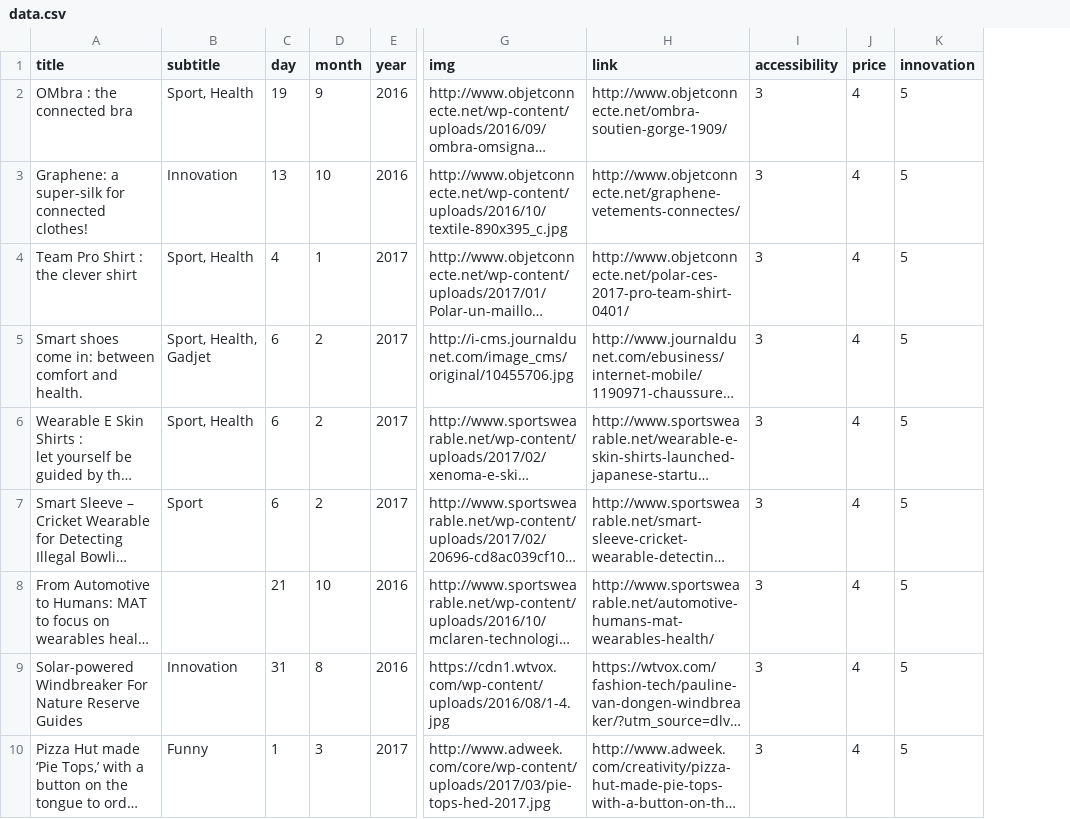
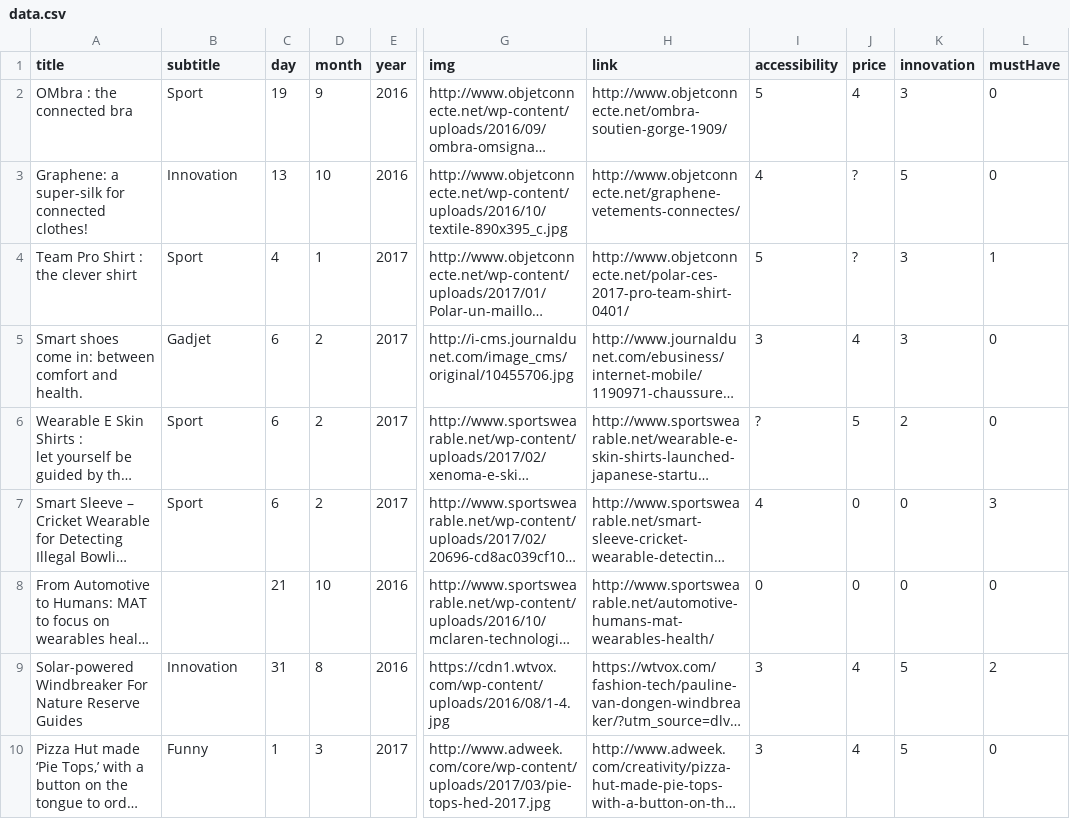
Before and after one commit to ceciledelmon/techniveille, a CSV file: app/scripts/data.csv, drawn as a sheet; only a part is shown, gaps mark what is left out; long unchanged cells end in …; the diff names each change by its address in the sheet, - before the commit and + after, or states it on an @@ line.

```diff
--- a/app/scripts/data.csv
+++ b/app/scripts/data.csv
+column L (mustHave), rows 2-10: 0 | 0 | 1 | 0 | 0 | 3 | 0 | 2 | 0
-B2 (subtitle): Sport, Health
+B2 (subtitle): Sport
-I2 (accessibility): 3
+I2 (accessibility): 5
-K2 (innovation): 5
+K2 (innovation): 3
-I3 (accessibility): 3
+I3 (accessibility): 4
-J3:J4 (price): 4
+J3:J4 (price): ?
-B4 (subtitle): Sport, Health
+B4 (subtitle): Sport
-I4 (accessibility): 3
+I4 (accessibility): 5
-K4:K5 (innovation): 5
+K4:K5 (innovation): 3
-B5 (subtitle): Sport, Health, Gadjet
+B5 (subtitle): Gadjet
-B6 (subtitle): Sport, Health
+B6 (subtitle): Sport
-I6 (accessibility): 3
+I6 (accessibility): ?
-J6 (price): 4
+J6 (price): 5
-K6 (innovation): 5
+K6 (innovation): 2
-I7 (accessibility): 3
+I7 (accessibility): 4
-J7:J8 (price): 4
+J7:J8 (price): 0
-K7:K8 (innovation): 5
+K7:K8 (innovation): 0
-I8 (accessibility): 3
+I8 (accessibility): 0
```
Also changed, not shown: 4 other files.
